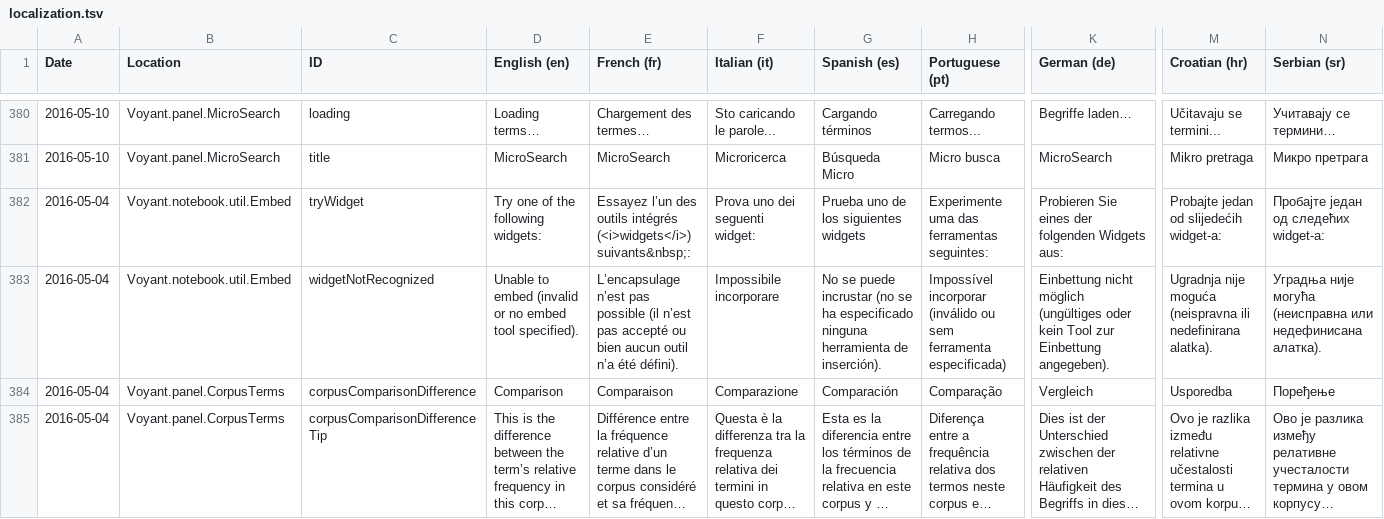
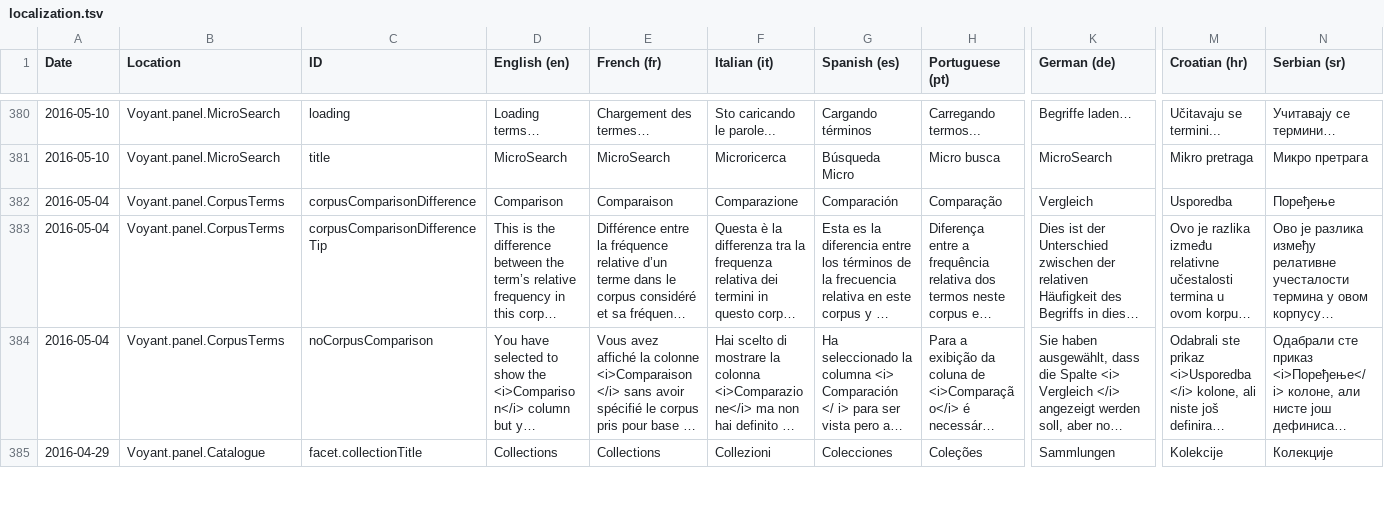
Before and after one commit to voyanttools/Voyant, a TSV file: src/main/webapp/resources/voyant/current/localization.tsv, drawn as a sheet; only a part is shown, gaps mark what is left out; the shorter side is filled out with more unchanged rows; long unchanged cells end in …; rows hold the shown columns only; the diff names each change by its address in the sheet, - before the commit and + after, or states it on an @@ line.

Commit message:
refactor(embed): remove unused embed functionality (superseded by tool method in spyral)

```diff
--- a/src/main/webapp/resources/voyant/current/localization.tsv
+++ b/src/main/webapp/resources/voyant/current/localization.tsv
-row 382: 2016-05-04 | Voyant.notebook.util.Embed | tryWidget | Try one of the following widgets: | Essayez l’un des outils intégrés (<i>widgets</i>) suivants&nbsp;: | Prova uno dei seguenti widget: | Prueba uno de los siguientes widgets | Experimente uma das ferramentas seguintes: | Probieren Sie eines der folgenden Widgets aus: | Probajte jedan od slijedećih widget-a: | Пробајте један од следећих widget-а:
-row 383: 2016-05-04 | Voyant.notebook.util.Embed | widgetNotRecognized | Unable to embed (invalid or no embed tool specified). | L’encapsulage n’est pas possible (il n’est pas accepté ou bien aucun outil n’a été défini). | Impossibile incorporare | No se puede incrustar (no se ha especificado ninguna herramienta de inserción). | Impossível incorporar (inválido ou sem ferramenta especificada) | Einbettung nicht möglich (ungültiges oder kein Tool zur Einbettung angegeben). | Ugradnja nije moguća (neispravna ili nedefinirana alatka). | Уградња није могућа (неисправна или недефинисана алатка).
```
Also changed, not shown: 26 other files.
